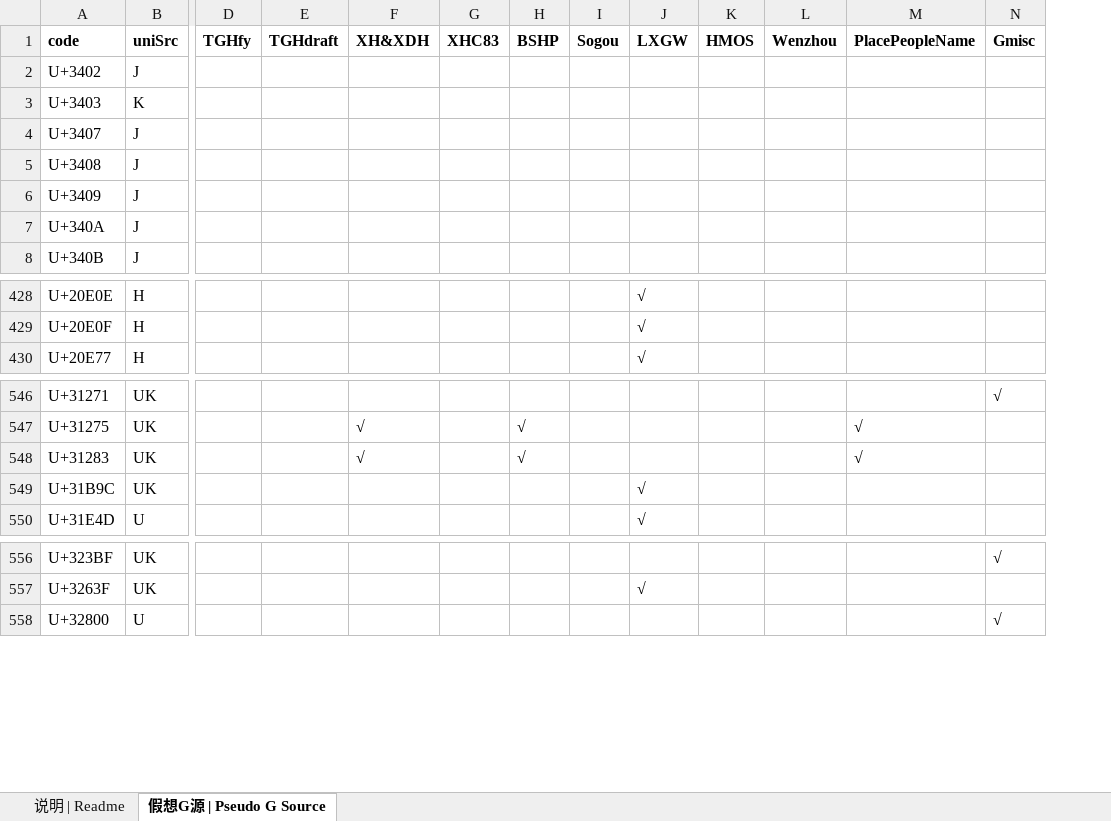
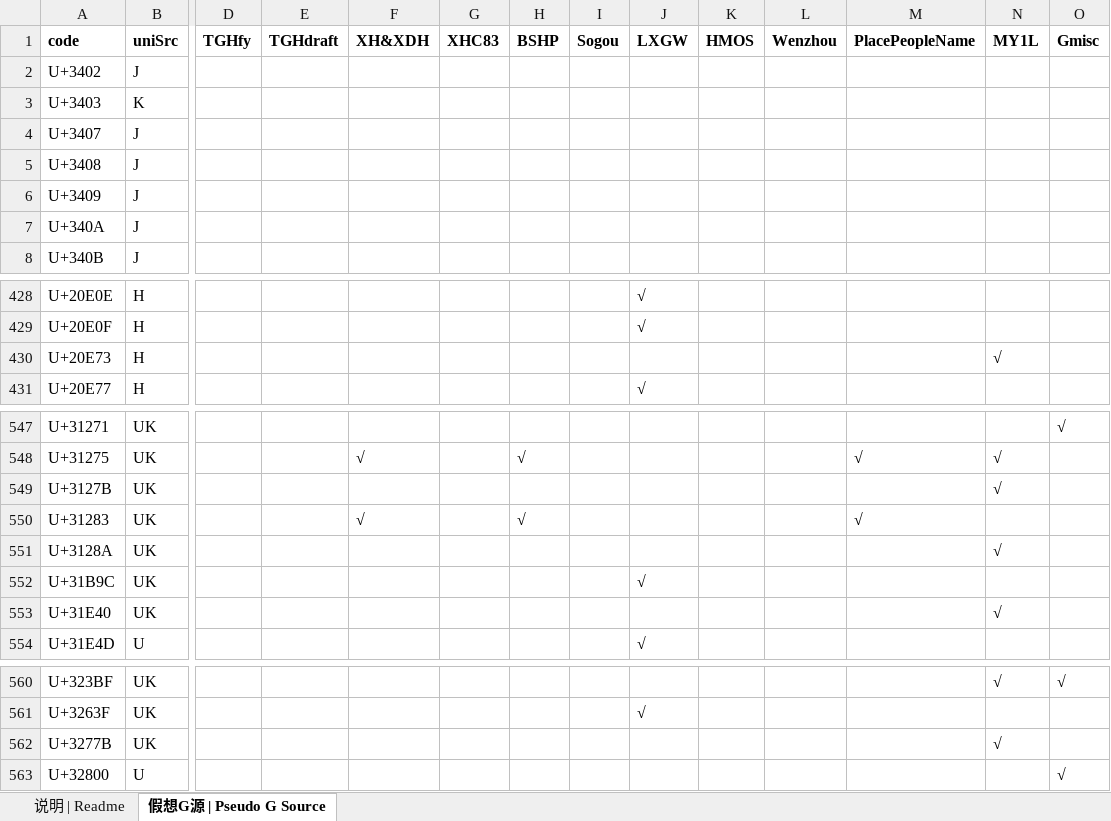
Before and after one commit to takushun-wu/WenJinMincho, an Excel workbook: etc/fakeG.xlsx, sheet 假想G源 | Pseudo G Source, drawn as a sheet; only a part is shown, gaps mark what is left out; values as stored, in another font and other column widths than the file's, no borders; conditional formats not drawn; rows hold the shown columns only; the diff names each change by its address in the sheet, - before the commit and + after, or states it on an @@ line.

```diff
--- a/etc/fakeG.xlsx (sheet 假想G源 | Pseudo G Source)
+++ b/etc/fakeG.xlsx (sheet 假想G源 | Pseudo G Source)
+column N, row 1: MY1L; row 548: √; row 560: √
+row 430: U+20E73 | H |  |  |  |  |  |  |  |  |  |  | √
+row 549: U+3127B | UK |  |  |  |  |  |  |  |  |  |  | √
+row 551: U+3128A | UK |  |  |  |  |  |  |  |  |  |  | √
+row 553: U+31E40 | UK |  |  |  |  |  |  |  |  |  |  | √
+row 562: U+3277B | UK |  |  |  |  |  |  |  |  |  |  | √
```
Also changed, not shown: sheet 说明 | Readme, 15 other files.
